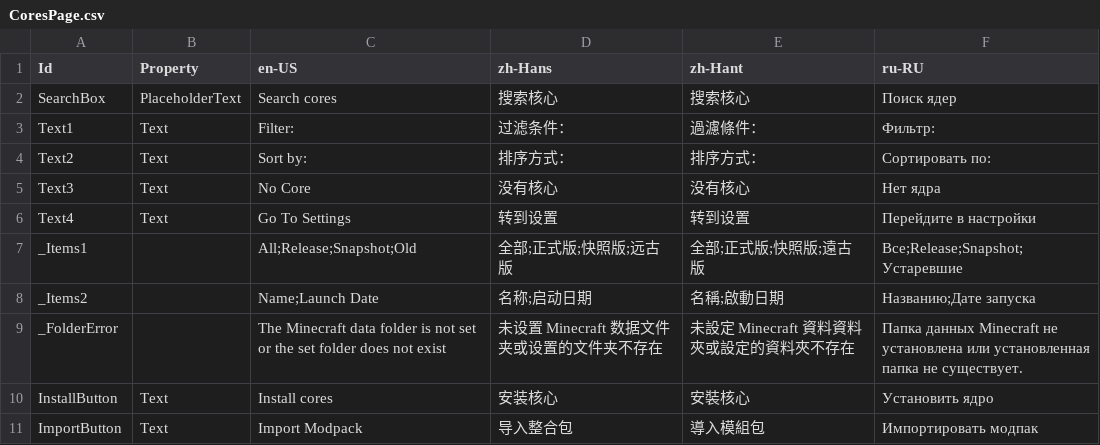
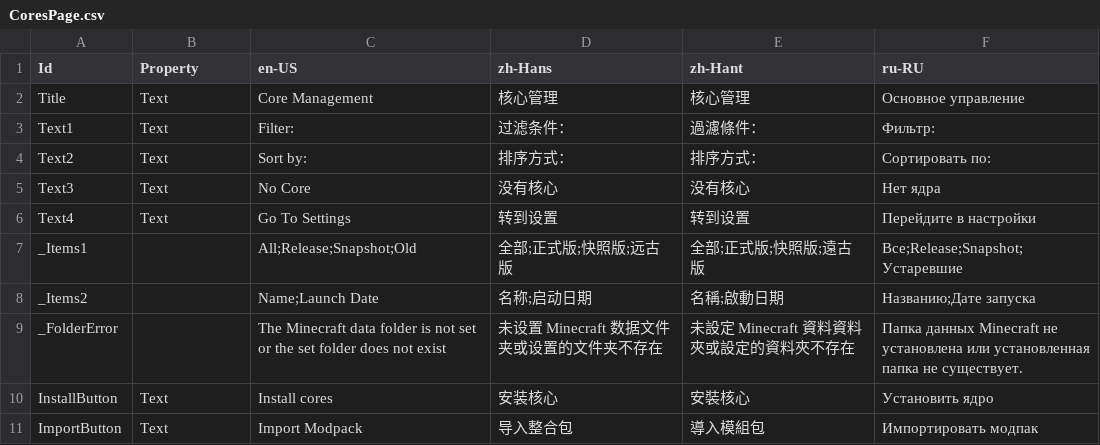
Before and after one commit to Xcube-Studio/FluentLauncher.Localization, a CSV file: Views/Cores/CoresPage.csv, drawn as a sheet.

Commit message:
Update CoresPage.csv

```diff
--- a/Views/Cores/CoresPage.csv
+++ b/Views/Cores/CoresPage.csv
@@ -1,3 +1,3 @@
 Id,Property,en-US,zh-Hans,zh-Hant,ru-RU
-SearchBox,PlaceholderText,Search cores,搜索核心,搜索核心,Поиск ядер
+Title,Text,Core Management,核心管理,核心管理,Основное управление
 Text1,Text,Filter: ,过滤条件：,過濾條件：,Фильтр:
```
